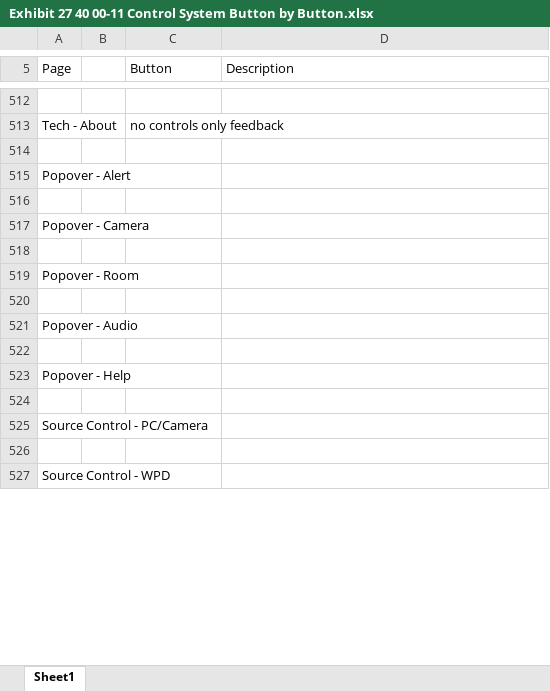
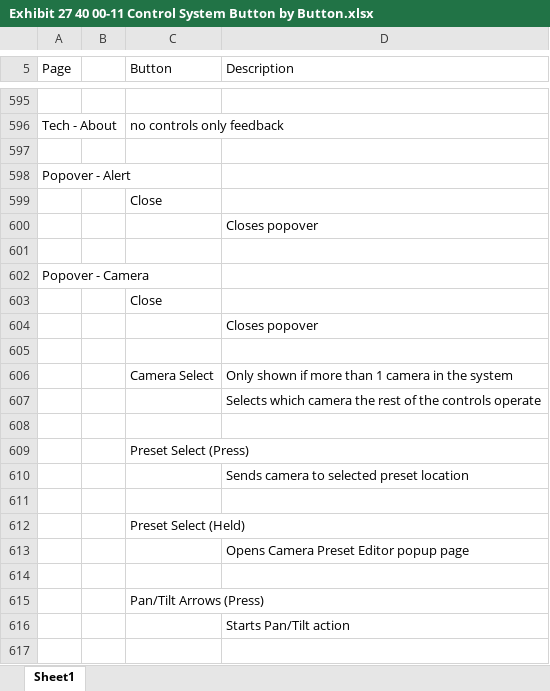
Before and after one commit to UIUCLibrary/UIUC_AV_StandardGUI_Extron, an Excel workbook: Exhibit 27 40 00-11 Control System Button by Button.xlsx, sheet Sheet1, drawn as a sheet; only a part is shown, gaps mark what is left out; the shorter side is filled out with more unchanged rows; values as stored, in another font and other column widths than the file's, no cell formats; the diff covers the shown part only; the diff names each change by its address in the sheet, - before the commit and + after, or states it on an @@ line.

Commit message:
Completes Button-by-Button for current control system Updates gitignore for cerification and credential files

```diff
--- a/Exhibit 27 40 00-11 Control System Button by Button.xlsx (sheet Sheet1)
+++ b/Exhibit 27 40 00-11 Control System Button by Button.xlsx (sheet Sheet1)
+row 599:  |  | Close
+row 600:  |  |  | Closes popover
+row 603:  |  | Close
+row 604:  |  |  | Closes popover
+row 605: (empty)
+row 606:  |  | Camera Select | Only shown if more than 1 camera in the system
+row 607:  |  |  | Selects which camera the rest of the controls operate
+row 608: (empty)
+row 609:  |  | Preset Select (Press)
+row 610:  |  |  | Sends camera to selected preset location
+row 611: (empty)
+row 612:  |  | Preset Select (Held)
+row 613:  |  |  | Opens Camera Preset Editor popup page
+row 614: (empty)
+row 615:  |  | Pan/Tilt Arrows (Press)
+row 616:  |  |  | Starts Pan/Tilt action
+row 617: (empty)
```
Also changed, not shown: 294 added rows, 1 moved row and 3 edited cells elsewhere in this sheet, cell formats, 1 other file.
